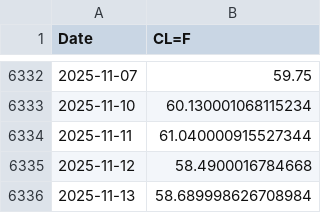
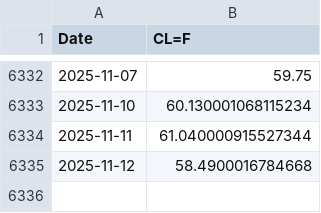
Before and after one commit to Gab1trs/Market-Dashboard, a CSV file: data/Crude_Oil_data.csv, drawn as a sheet; only a part is shown, gaps mark what is left out; the diff names each change by its address in the sheet, - before the commit and + after, or states it on an @@ line.

```diff
--- a/data/Crude_Oil_data.csv
+++ b/data/Crude_Oil_data.csv
-row 6336: 2025-11-13 | 58.689998626708984
```
Also changed, not shown: data/Gold_data.csv, data/Inflation_Bond_data.csv, 13 other files.
